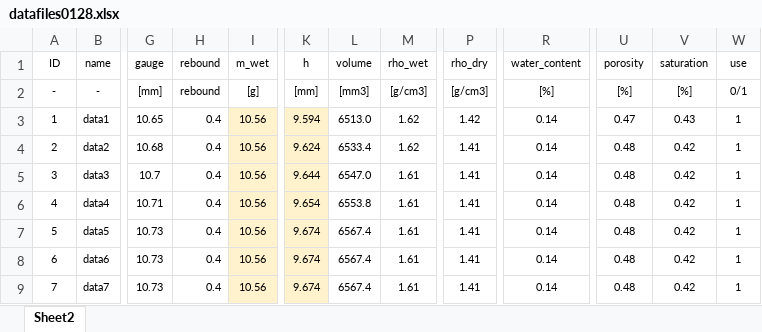
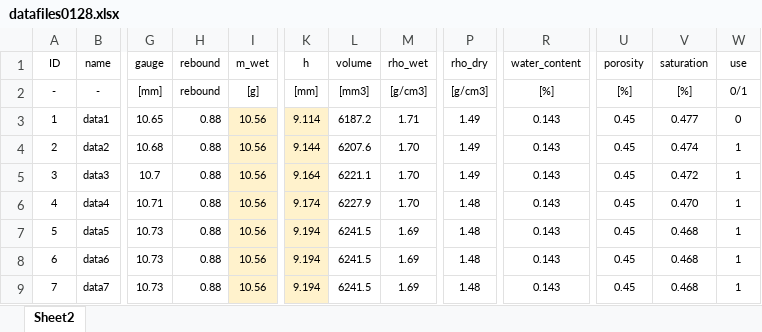
Before and after one commit to kimorphe/Impedance2020, an Excel workbook: datafiles0128.xlsx, sheet Sheet2, drawn as a sheet; only a part is shown, gaps mark what is left out; values as stored, in another font and other column widths than the file's, no borders; the diff covers the shown part only; the diff names each change by its address in the sheet, - before the commit and + after, or states it on an @@ line.

```diff
--- a/datafiles0128.xlsx (sheet Sheet2)
+++ b/datafiles0128.xlsx (sheet Sheet2)
-H3:H9 (rebound): 0.4
+H3:H9 (rebound): 0.88
-K3 (h): 9.594
+K3 (h): 9.114
-L3 (volume): 6513.0
+L3 (volume): 6187.2
-M3 (rho_wet): 1.62
+M3 (rho_wet): 1.71
-P3 (rho_dry): 1.42
+P3 (rho_dry): 1.49
-R3:R9 (water_content): 0.14
+R3:R9 (water_content): 0.143
-U3 (porosity): 0.47
+U3 (porosity): 0.45
-V3 (saturation): 0.43
+V3 (saturation): 0.477
-W3 (use): 1
+W3 (use): 0
-K4 (h): 9.624
+K4 (h): 9.144
-L4 (volume): 6533.4
+L4 (volume): 6207.6
-M4 (rho_wet): 1.62
+M4 (rho_wet): 1.70
-P4:P5 (rho_dry): 1.41
+P4:P5 (rho_dry): 1.49
-U4:U9 (porosity): 0.48
+U4:U9 (porosity): 0.45
-V4 (saturation): 0.42
+V4 (saturation): 0.474
-K5 (h): 9.644
+K5 (h): 9.164
-L5 (volume): 6547.0
+L5 (volume): 6221.1
-M5:M6 (rho_wet): 1.61
+M5:M6 (rho_wet): 1.70
-V5 (saturation): 0.42
+V5 (saturation): 0.472
-K6 (h): 9.654
+K6 (h): 9.174
-L6 (volume): 6553.8
+L6 (volume): 6227.9
-P6:P9 (rho_dry): 1.41
+P6:P9 (rho_dry): 1.48
-V6 (saturation): 0.42
+V6 (saturation): 0.470
-K7:K9 (h): 9.674
+K7:K9 (h): 9.194
-L7:L9 (volume): 6567.4
+L7:L9 (volume): 6241.5
-M7:M9 (rho_wet): 1.61
+M7:M9 (rho_wet): 1.69
-V7:V9 (saturation): 0.42
+V7:V9 (saturation): 0.468
```
Also changed, not shown: 107 edited cells elsewhere in this sheet, datafiles0126.xlsx, datafiles0129.xlsx, 15 other files.
